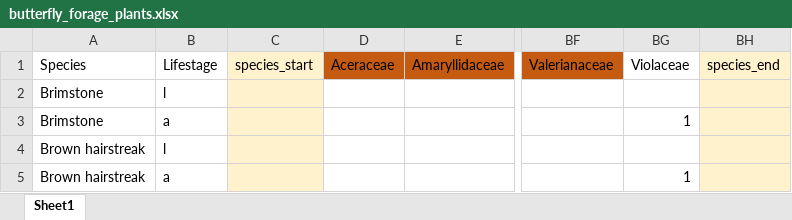
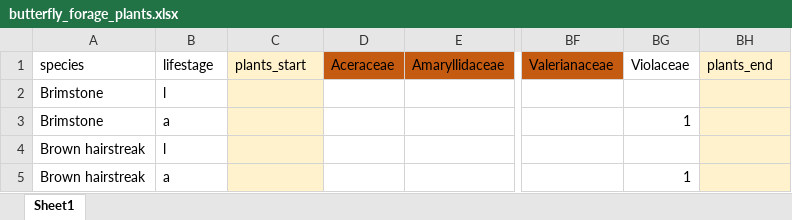
Before and after one commit to elinfalla/black_grass_project, an Excel workbook: butterfly_forage_plants.xlsx, sheet Sheet1, drawn as a sheet; only a part is shown, gaps mark what is left out; values as stored, in another font and other column widths than the file's, no borders; the diff names each change by its address in the sheet, - before the commit and + after, or states it on an @@ line.

```diff
--- a/butterfly_forage_plants.xlsx (sheet Sheet1)
+++ b/butterfly_forage_plants.xlsx (sheet Sheet1)
-A1: Species
+A1: species
-B1: Lifestage
+B1: lifestage
-C1: species_start
+C1: plants_start
-BH1: species_end
+BH1: plants_end
```
Also changed, not shown: Pollinator_requirements.xlsx, change.xlsx, 5 other files.
